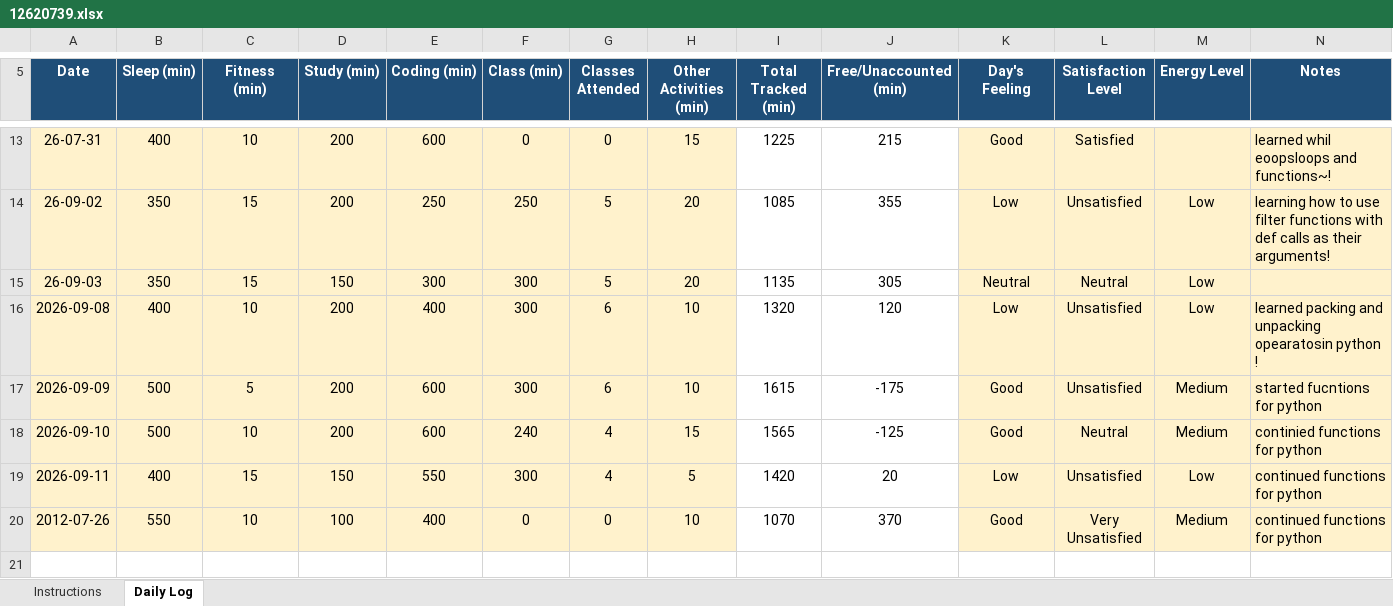
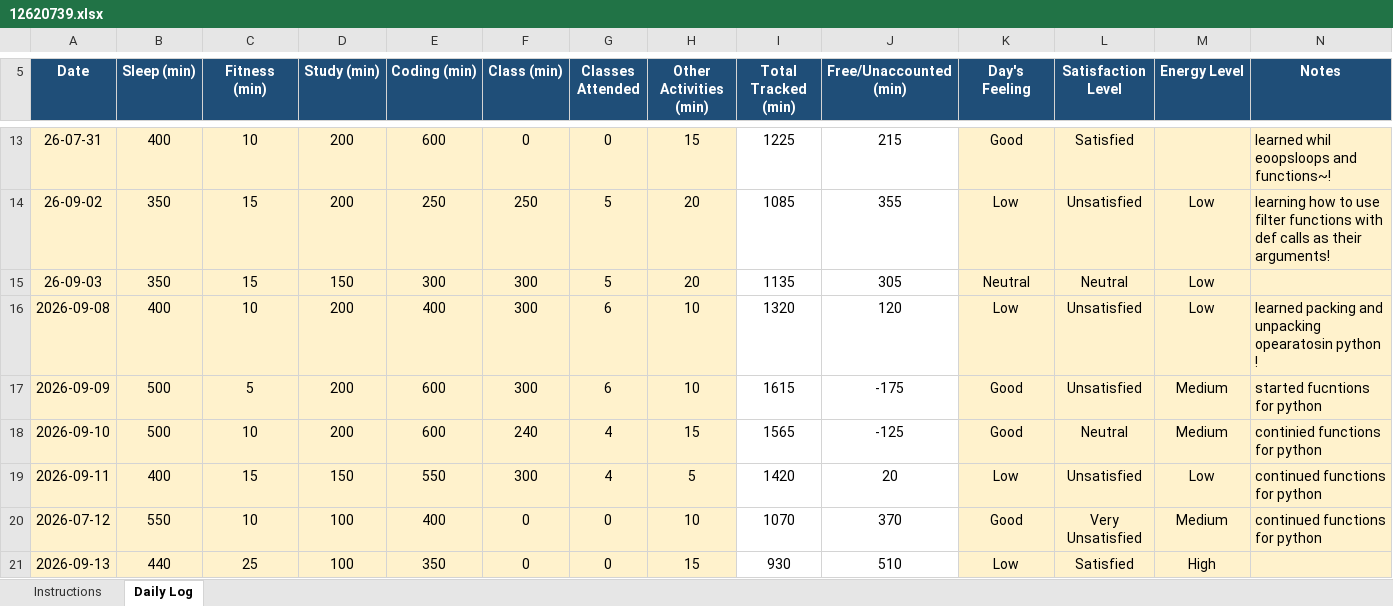
Before and after one commit to kakashiColt/daily-activity-log, an Excel workbook: 12620739.xlsx, sheet Daily Log, drawn as a sheet; only a part is shown, gaps mark what is left out; values as stored, in another font and other column widths than the file's, no borders; conditional formats not drawn; the diff names each change by its address in the sheet, - before the commit and + after, or states it on an @@ line.

Commit message:
updated daily logs for dates 13-09-2026

```diff
--- a/12620739.xlsx (sheet Daily Log)
+++ b/12620739.xlsx (sheet Daily Log)
-A20 (Date): 2012-07-26
+A20 (Date): 2026-07-12
+row 21: 2026-09-13 | 440 | 25 | 100 | 350 | 0 | 0 | 15 | 930 | 510 | Low | Satisfied | High
```
